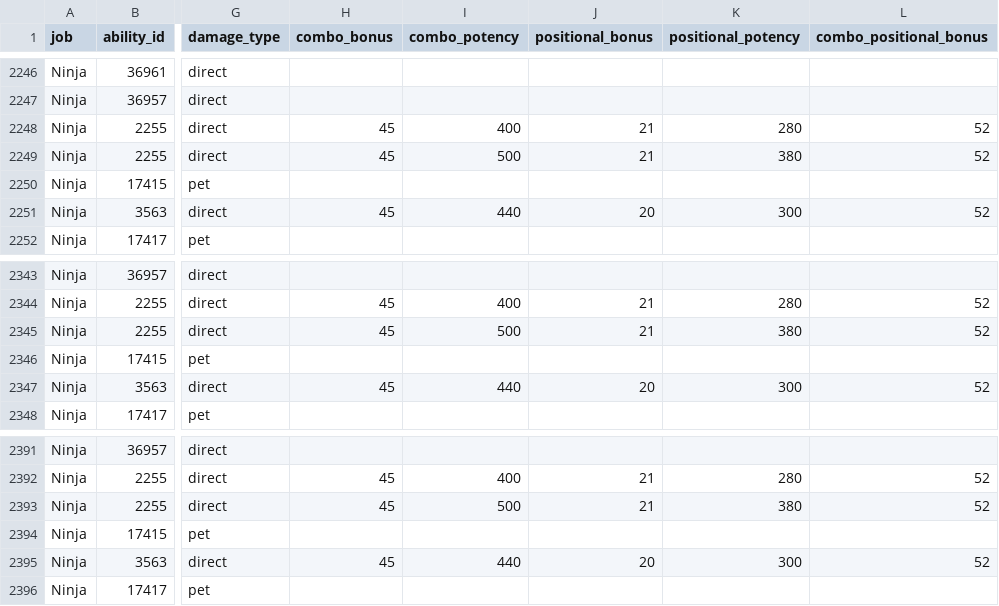
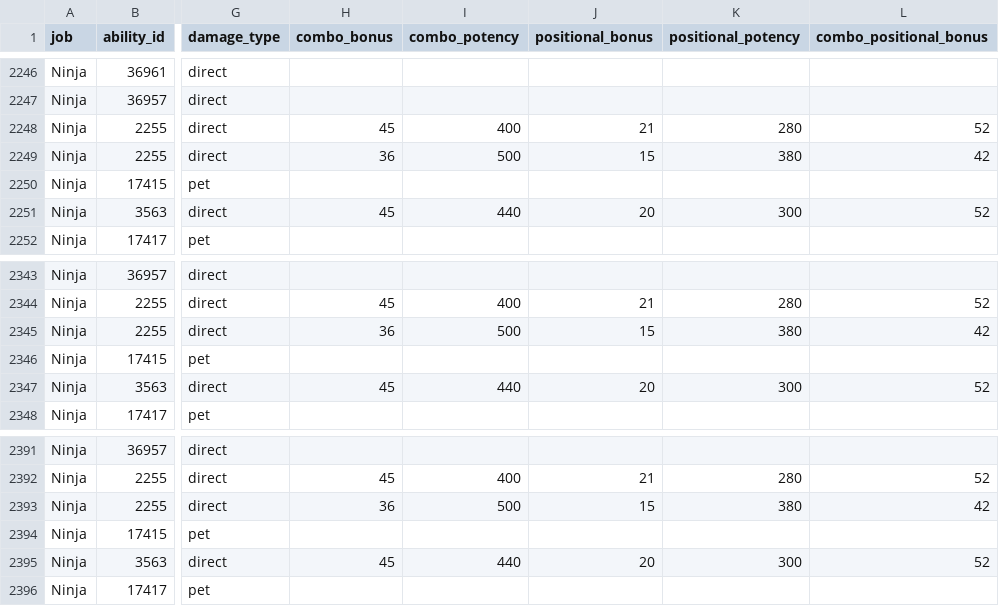
Before and after one commit to ffxiv-acerola/how_bad_was_my_crit_in_xiv, a CSV file: fflogs_rotation/job_data/potencies.csv, drawn as a sheet; only a part is shown, gaps mark what is left out; the diff names each change by its address in the sheet, - before the commit and + after, or states it on an @@ line.

Commit message:
fix bonusPercent calc issue for nin Aeolian edge with kazematoi had incorrect bonus percents

```diff
--- a/fflogs_rotation/job_data/potencies.csv
+++ b/fflogs_rotation/job_data/potencies.csv
-H2249 (combo_bonus): 45
+H2249 (combo_bonus): 36
-J2249 (positional_bonus): 21
+J2249 (positional_bonus): 15
-L2249 (combo_positional_bonus): 52
+L2249 (combo_positional_bonus): 42
-H2345 (combo_bonus): 45
+H2345 (combo_bonus): 36
-J2345 (positional_bonus): 21
+J2345 (positional_bonus): 15
-L2345 (combo_positional_bonus): 52
+L2345 (combo_positional_bonus): 42
-H2393 (combo_bonus): 45
+H2393 (combo_bonus): 36
-J2393 (positional_bonus): 21
+J2393 (positional_bonus): 15
-L2393 (combo_positional_bonus): 52
+L2393 (combo_positional_bonus): 42
```
Also changed, not shown: fflogs_rotation/job_data/potencies/melee/Ninja/7_2-Ninja.csv.
